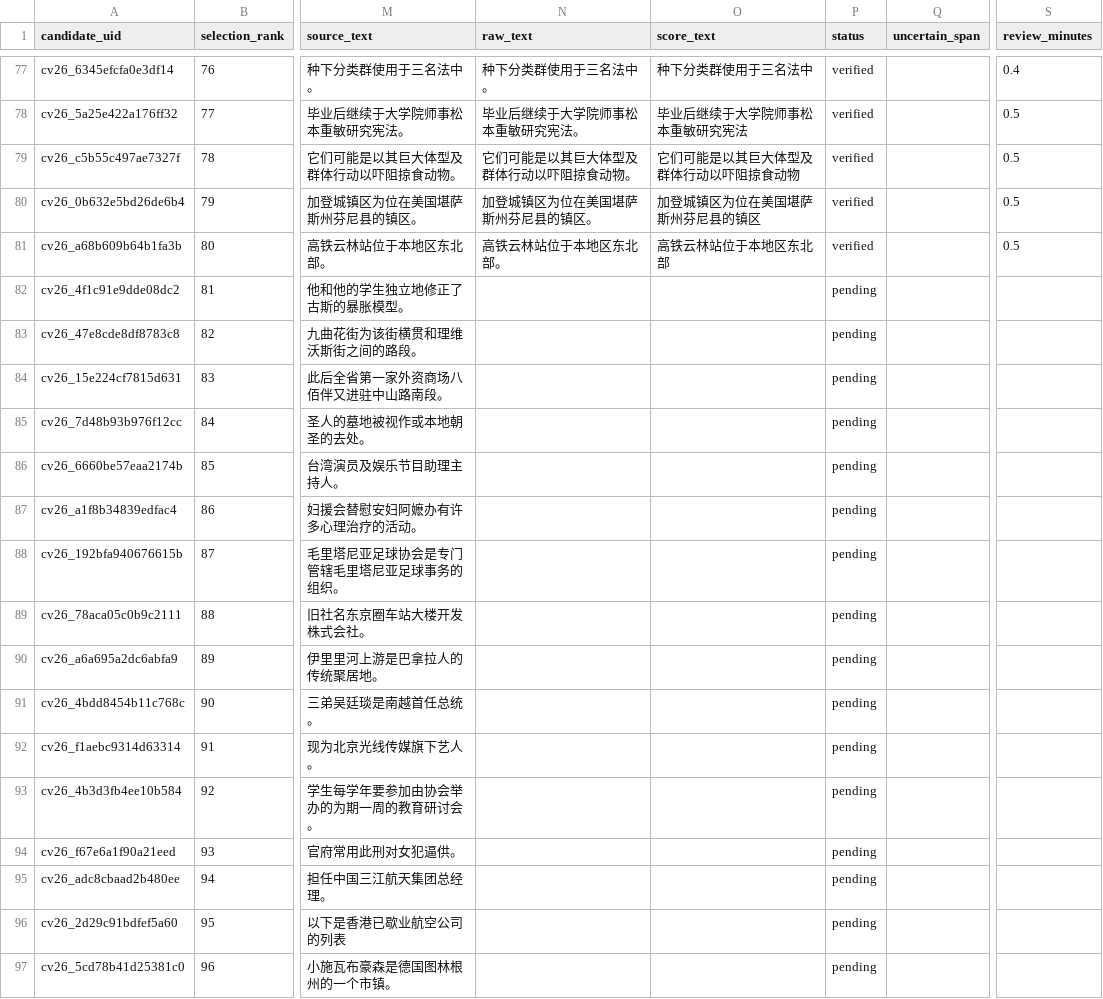
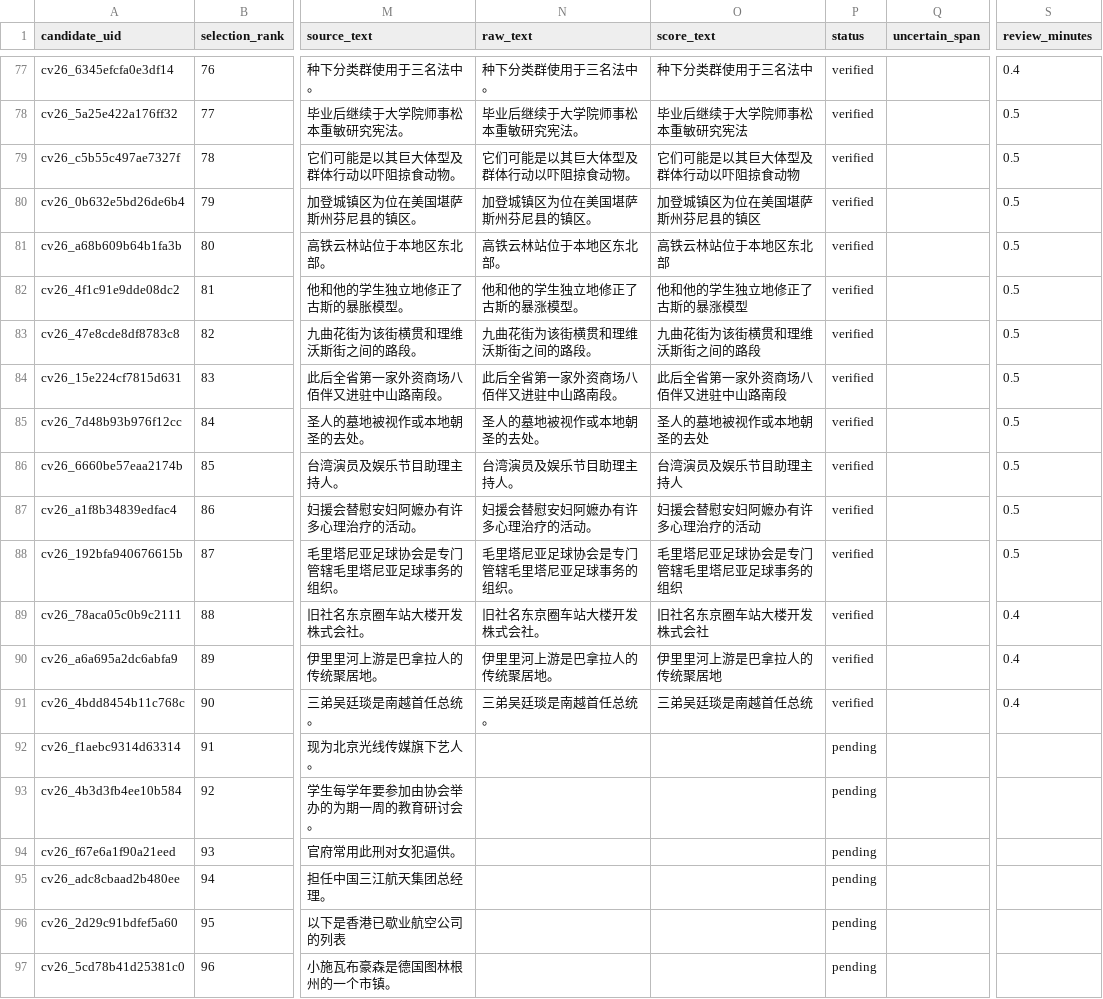
Before and after one commit to fallwind1/speech-ai-learning, a CSV file: metadata/test_candidates.csv, drawn as a sheet; only a part is shown, gaps mark what is left out; the diff names each change by its address in the sheet, - before the commit and + after, or states it on an @@ line.

```diff
--- a/metadata/test_candidates.csv
+++ b/metadata/test_candidates.csv
-N82 (raw_text): (empty)
+N82 (raw_text): 他和他的学生独立地修正了古斯的暴涨模型。
-O82 (score_text): (empty)
+O82 (score_text): 他和他的学生独立地修正了古斯的暴涨模型
-P82:P91 (status): pending
+P82:P91 (status): verified
-S82:S88 (review_minutes): (empty)
+S82:S88 (review_minutes): 0.5
-N83 (raw_text): (empty)
+N83 (raw_text): 九曲花街为该街横贯和理维沃斯街之间的路段。
-O83 (score_text): (empty)
+O83 (score_text): 九曲花街为该街横贯和理维沃斯街之间的路段
-N84 (raw_text): (empty)
+N84 (raw_text): 此后全省第一家外资商场八佰伴又进驻中山路南段。
-O84 (score_text): (empty)
+O84 (score_text): 此后全省第一家外资商场八佰伴又进驻中山路南段
-N85 (raw_text): (empty)
+N85 (raw_text): 圣人的墓地被视作或本地朝圣的去处。
-O85 (score_text): (empty)
+O85 (score_text): 圣人的墓地被视作或本地朝圣的去处
-N86 (raw_text): (empty)
+N86 (raw_text): 台湾演员及娱乐节目助理主持人。
-O86 (score_text): (empty)
+O86 (score_text): 台湾演员及娱乐节目助理主持人
-N87 (raw_text): (empty)
+N87 (raw_text): 妇援会替慰安妇阿嬷办有许多心理治疗的活动。
-O87 (score_text): (empty)
+O87 (score_text): 妇援会替慰安妇阿嬷办有许多心理治疗的活动
-N88 (raw_text): (empty)
+N88 (raw_text): 毛里塔尼亚足球协会是专门管辖毛里塔尼亚足球事务的组织。
-O88 (score_text): (empty)
+O88 (score_text): 毛里塔尼亚足球协会是专门管辖毛里塔尼亚足球事务的组织
-N89 (raw_text): (empty)
+N89 (raw_text): 旧社名东京圈车站大楼开发株式会社。
-O89 (score_text): (empty)
+O89 (score_text): 旧社名东京圈车站大楼开发株式会社
-S89:S91 (review_minutes): (empty)
+S89:S91 (review_minutes): 0.4
-N90 (raw_text): (empty)
+N90 (raw_text): 伊里里河上游是巴拿拉人的传统聚居地。
-O90 (score_text): (empty)
+O90 (score_text): 伊里里河上游是巴拿拉人的传统聚居地
-N91 (raw_text): (empty)
+N91 (raw_text): 三弟吴廷琰是南越首任总统。
-O91 (score_text): (empty)
+O91 (score_text): 三弟吴廷琰是南越首任总统
```
Also changed, not shown: metadata/dev_candidates_W7D5.csv, 3 other files.
